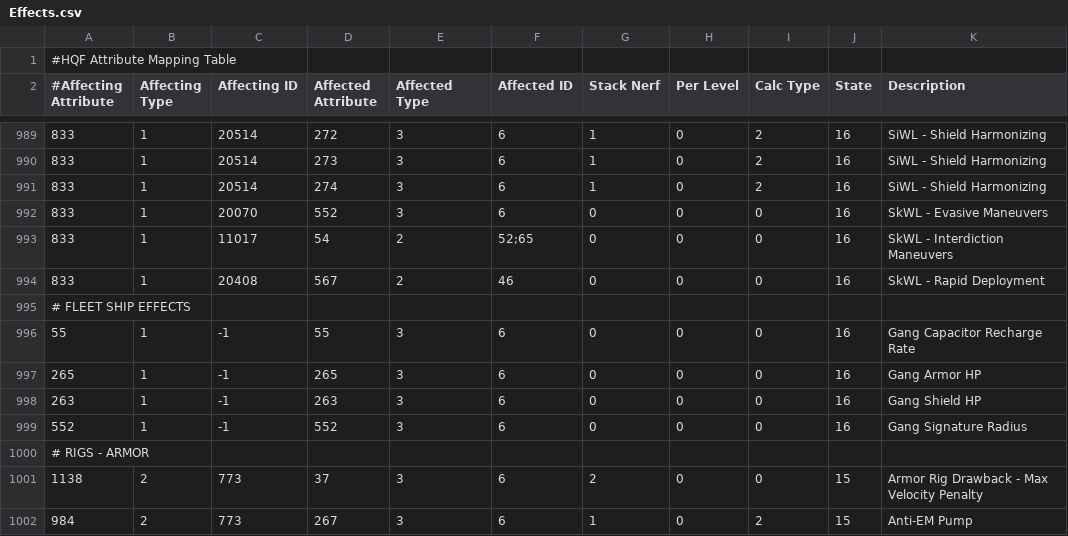
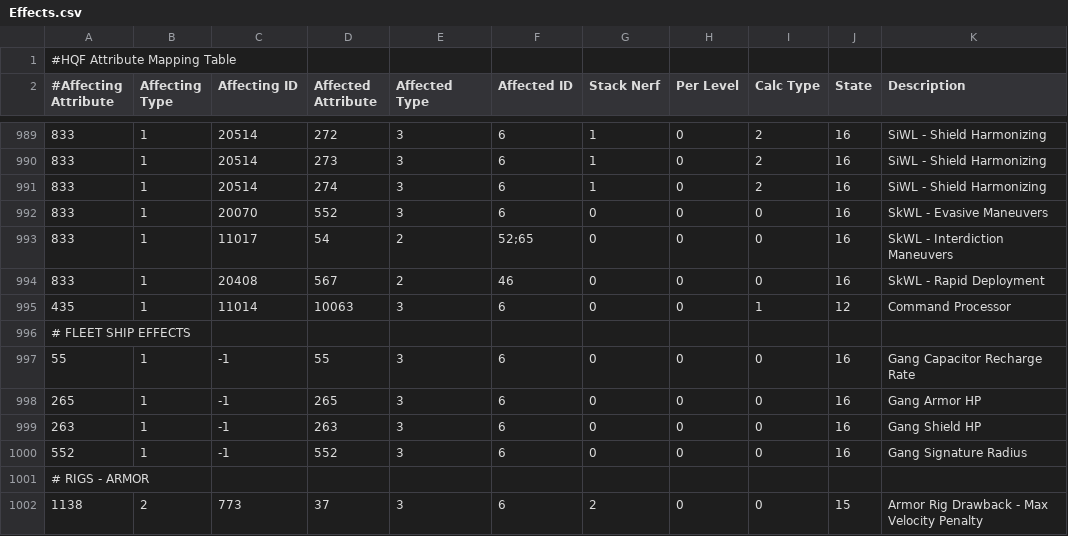
Before and after one commit to kmainyu/EveHQ, a CSV file: EveHQ.HQF/Resources/Effects.csv, drawn as a sheet; only a part is shown, gaps mark what is left out; the shorter side is filled out with more unchanged rows; the diff names each change by its address in the sheet, - before the commit and + after, or states it on an @@ line.

Commit message:
23/06/2009 ---------- - HQF: Added Command Processor effect - HQF: Corrected logic in determining group restrictions

```diff
--- a/EveHQ.HQF/Resources/Effects.csv
+++ b/EveHQ.HQF/Resources/Effects.csv
+row 995: 435 | 1 | 11014 | 10063 | 3 | 6 | 0 | 0 | 1 | 12 | Command Processor
```
Also changed, not shown: 1 other file.
